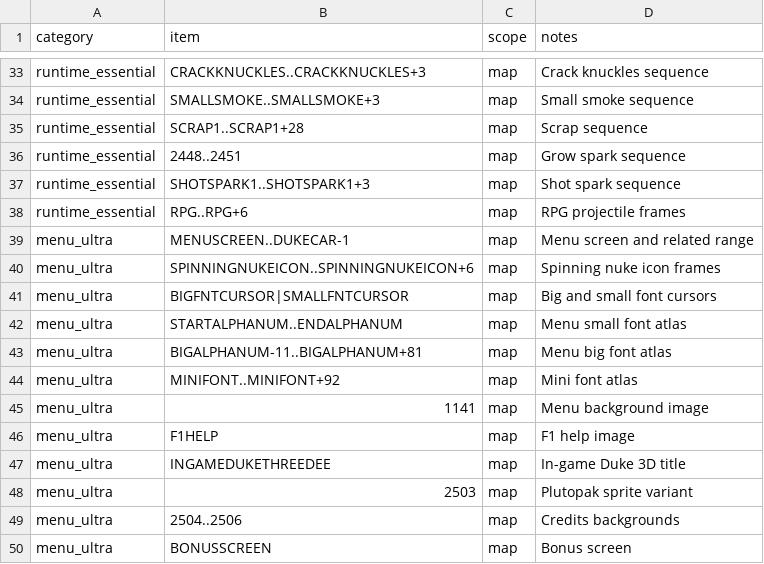
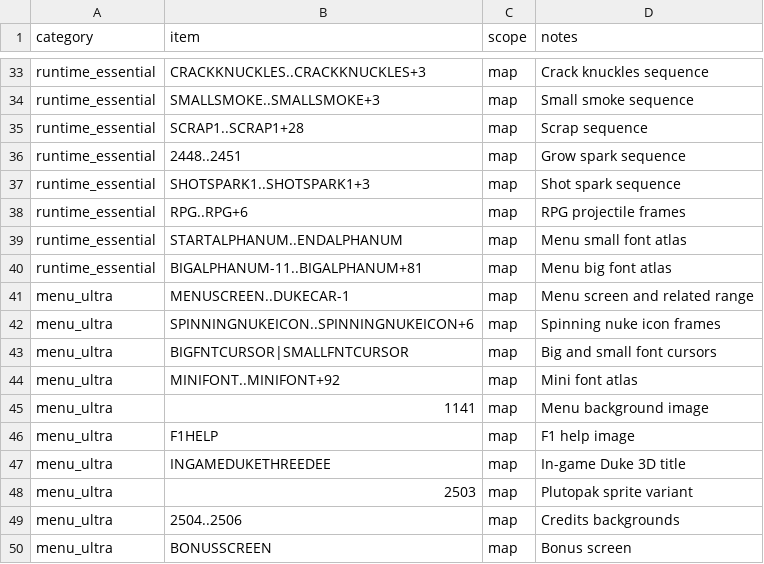
Before and after one commit to ThomasFarstrike/DukeNano3D, a CSV file: data/tile_model/tile_baselines.csv, drawn as a sheet; only a part is shown, gaps mark what is left out; removed rows and columns are numbered as before the commit, all else as after; the diff names each change by its address in the sheet, - before the commit and + after, or states it on an @@ line.

```diff
--- a/data/tile_model/tile_baselines.csv
+++ b/data/tile_model/tile_baselines.csv
+row 39: runtime_essential | STARTALPHANUM..ENDALPHANUM | map | Menu small font atlas
+row 40: runtime_essential | BIGALPHANUM-11..BIGALPHANUM+81 | map | Menu big font atlas
-row 42: menu_ultra | STARTALPHANUM..ENDALPHANUM | map | Menu small font atlas
-row 43: menu_ultra | BIGALPHANUM-11..BIGALPHANUM+81 | map | Menu big font atlas
```
Also changed, not shown: 3 other files.
